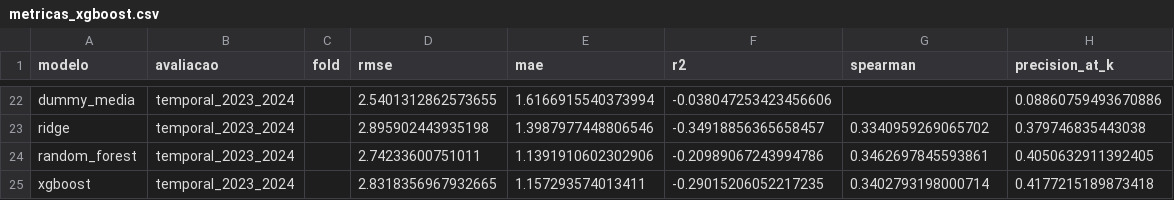
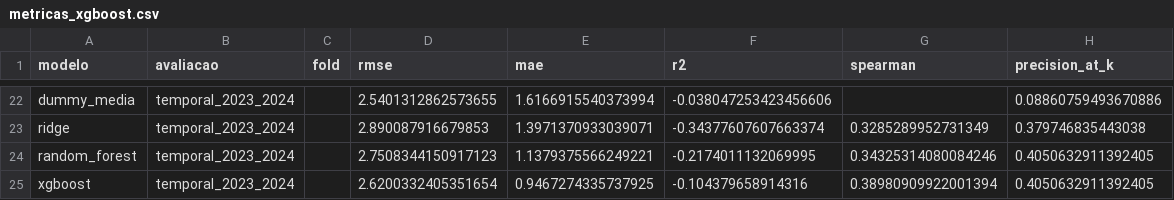
Before and after one commit to arturolivs/evasao-escolar, a CSV file: evasao-escolar/reports/metricas_xgboost.csv, drawn as a sheet; only a part is shown, gaps mark what is left out; removed rows and columns are numbered as before the commit, all else as after; the diff covers the shown part only; the diff names each change by its address in the sheet, - before the commit and + after, or states it on an @@ line.

```diff
--- a/evasao-escolar/reports/metricas_xgboost.csv
+++ b/evasao-escolar/reports/metricas_xgboost.csv
-D23 (rmse): 2.895902443935198
+D23 (rmse): 2.890087916679853
-E23 (mae): 1.3987977448806546
+E23 (mae): 1.3971370933039071
-F23 (r2): -0.34918856365658457
+F23 (r2): -0.34377607607663374
-G23 (spearman): 0.3340959269065702
+G23 (spearman): 0.3285289952731349
-D24 (rmse): 2.74233600751011
+D24 (rmse): 2.7508344150917123
-E24 (mae): 1.1391910602302906
+E24 (mae): 1.1379375566249221
-F24 (r2): -0.20989067243994786
+F24 (r2): -0.2174011132069995
-G24 (spearman): 0.3462697845593861
+G24 (spearman): 0.34325314080084246
-row 25: xgboost | temporal_2023_2024 |  | 2.8318356967932665 | 1.157293574013411 | -0.29015206052217235 | 0.3402793198000714 | 0.4177215189873418
+row 25: xgboost | temporal_2023_2024 |  | 2.6200332405351654 | 0.9467274335737925 | -0.104379658914316 | 0.38980909922001394 | 0.4050632911392405
```
Also changed, not shown: 63 edited cells elsewhere in this file, evasao-escolar/reports/xgboost_feature_importance.csv, 14 other files.
